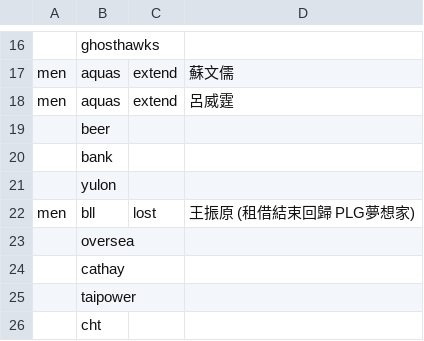
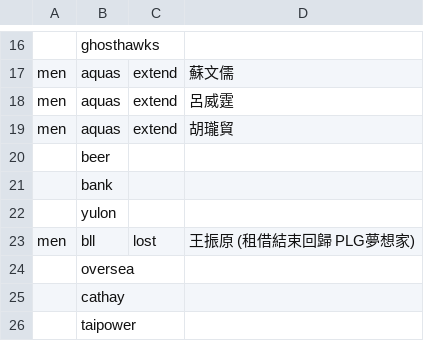
Before and after one commit to SamBasketballTW/sambball, a CSV file: data/movements.csv, drawn as a sheet; only a part is shown, gaps mark what is left out; the shorter side is filled out with more unchanged rows.

```diff
--- a/data/movements.csv
+++ b/data/movements.csv
@@ -20,2 +20,3 @@ men,aquas,extend,蘇文儒
 men,aquas,extend,呂威霆
+men,aquas,extend,胡瓏貿
 ,beer,,
```
Also changed, not shown: data/rosters.csv, 3 other files.
